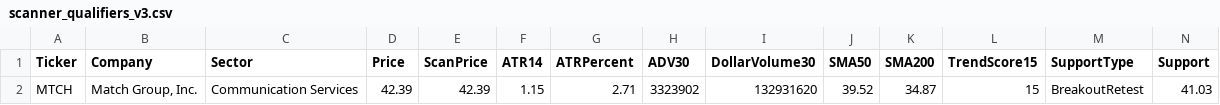
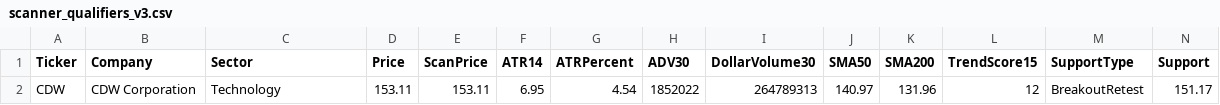
Before and after one commit to nryan63/stock-scanner-output, a CSV file: scanner_qualifiers_v3.csv, drawn as a sheet; only a part is shown; removed rows and columns are numbered as before the commit, all else as after; rows hold the shown columns only; the diff names each change by its address in the sheet, - before the commit and + after, or states it on an @@ line.

```diff
--- a/scanner_qualifiers_v3.csv
+++ b/scanner_qualifiers_v3.csv
-row 2: MTCH | Match Group, Inc. | Communication Services | 42.39 | 42.39 | 1.15 | 2.71 | 3323902 | 132931620 | 39.52 | 34.87 | 15 | BreakoutRetest | 41.03
+row 2: CDW | CDW Corporation | Technology | 153.11 | 153.11 | 6.95 | 4.54 | 1852022 | 264789313 | 140.97 | 131.96 | 12 | BreakoutRetest | 151.17
```
Also changed, not shown: scanner_results_v3.csv, scanner_top5_v4.csv, 1 other file.
